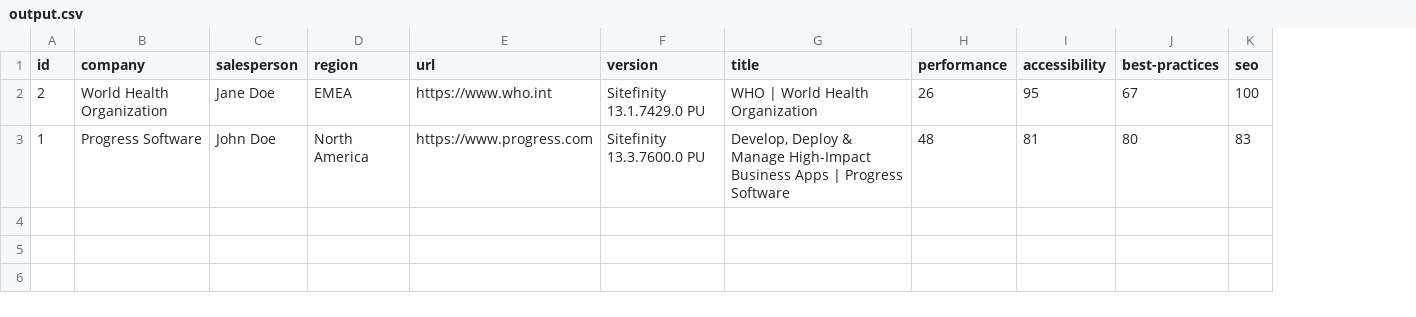
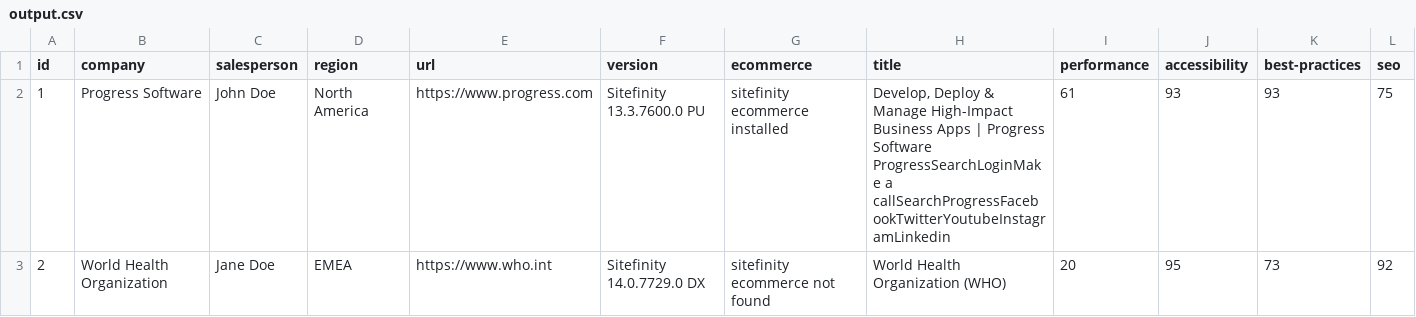
Before and after one commit to weirdyang/lighthouse-automation, a CSV file: output.csv, drawn as a sheet; removed rows and columns are numbered as before the commit, all else as after; ↵ is a line break in a cell; the diff names each change by its address in the sheet, - before the commit and + after, or states it on an @@ line.

Commit message:
look for ecommerc module endpoint

```diff
--- a/output.csv
+++ b/output.csv
+column G (ecommerce), row 3: sitefinity ecommerce not found
+row 2: 1 | Progress Software | John Doe | North America | https://www.progress.com | Sitefinity 13.3.7600.0 PU | sitefinity ecommerce installed | Develop, Deploy & Manage High-Impact Business Apps | Progress Software ↵ ProgressSearchLoginMake a callSearchProgressFacebookTwitterYoutubeInstagramLinkedin | 61 | 93 | 93 | 75
-F3 (version): Sitefinity 13.1.7429.0 PU
+F3 (version): Sitefinity 14.0.7729.0 DX
-H3 (title): WHO | World Health Organization
+H3 (title): World Health Organization (WHO)
-I3 (performance): 26
+I3 (performance): 20
-K3 (best-practices): 67
+K3 (best-practices): 73
-L3 (seo): 100
+L3 (seo): 92
-row 3: 1 | Progress Software | John Doe | North America | https://www.progress.com | Sitefinity 13.3.7600.0 PU | Develop, Deploy & Manage High-Impact Business Apps | Progress Software | 48 | 81 | 80 | 83
```
Also changed, not shown: 2 other files.
